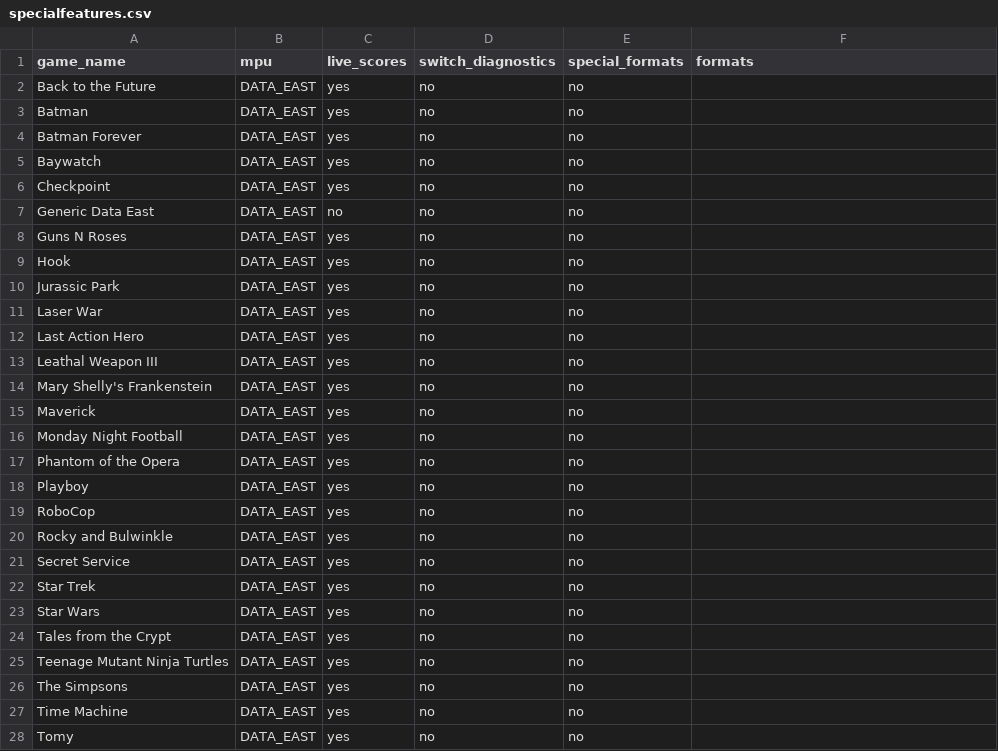
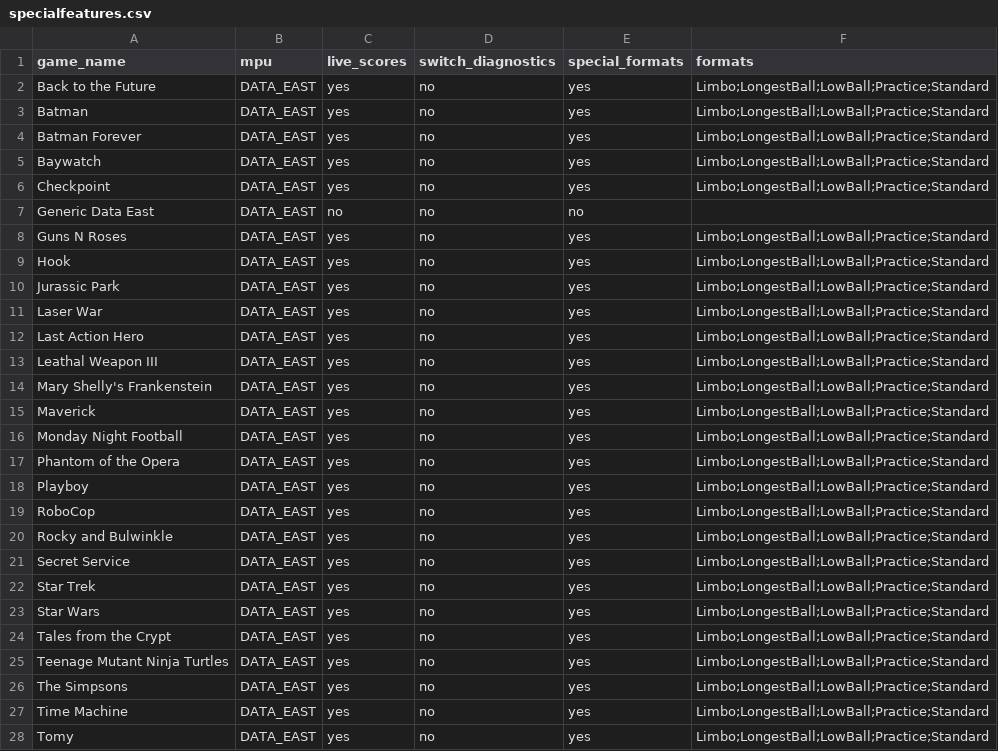
Before and after one commit to warped-pinball/vector, a CSV file: dev/generated/specialfeatures.csv, drawn as a sheet; only a part is shown; the diff covers the shown part only.

Commit message:
Data East Formats (#336)
* basic formats working (not golf, halflife)

* chore: regenerate specialfeatures CSV [skip ci]

* Formats added to cfg, secret service ball in play fix

* ci: auto-bump required patch versions

* error corrections

* chore: regenerate specialfeatures CSV [skip ci]

---------

Co-authored-by: vector-docs-bot <vector-docs-bot@example.com>
Co-authored-by: github-actions[bot] <41898282+github-actions[bot]@users.noreply.github.com>

```diff
--- a/dev/generated/specialfeatures.csv
+++ b/dev/generated/specialfeatures.csv
@@ -1,28 +1,28 @@
 game_name,mpu,live_scores,switch_diagnostics,special_formats,formats
-Back to the Future,DATA_EAST,yes,no,no,
-Batman,DATA_EAST,yes,no,no,
-Batman Forever,DATA_EAST,yes,no,no,
-Baywatch,DATA_EAST,yes,no,no,
-Checkpoint,DATA_EAST,yes,no,no,
+Back to the Future,DATA_EAST,yes,no,yes,Limbo;LongestBall;LowBall;Practice;Standard
+Batman,DATA_EAST,yes,no,yes,Limbo;LongestBall;LowBall;Practice;Standard
+Batman Forever,DATA_EAST,yes,no,yes,Limbo;LongestBall;LowBall;Practice;Standard
+Baywatch,DATA_EAST,yes,no,yes,Limbo;LongestBall;LowBall;Practice;Standard
+Checkpoint,DATA_EAST,yes,no,yes,Limbo;LongestBall;LowBall;Practice;Standard
 Generic Data East,DATA_EAST,no,no,no,
-Guns N Roses,DATA_EAST,yes,no,no,
-Hook,DATA_EAST,yes,no,no,
-Jurassic Park,DATA_EAST,yes,no,no,
-Laser War,DATA_EAST,yes,no,no,
-Last Action Hero,DATA_EAST,yes,no,no,
-Leathal Weapon III,DATA_EAST,yes,no,no,
-Mary Shelly's Frankenstein,DATA_EAST,yes,no,no,
-Maverick,DATA_EAST,yes,no,no,
-Monday Night Football,DATA_EAST,yes,no,no,
-Phantom of the Opera,DATA_EAST,yes,no,no,
-Playboy,DATA_EAST,yes,no,no,
-RoboCop,DATA_EAST,yes,no,no,
-Rocky and Bulwinkle,DATA_EAST,yes,no,no,
-Secret Service,DATA_EAST,yes,no,no,
-Star Trek,DATA_EAST,yes,no,no,
-Star Wars,DATA_EAST,yes,no,no,
-Tales from the Crypt,DATA_EAST,yes,no,no,
-Teenage Mutant Ninja Turtles,DATA_EAST,yes,no,no,
-The Simpsons,DATA_EAST,yes,no,no,
-Time Machine,DATA_EAST,yes,no,no,
-Tomy,DATA_EAST,yes,no,no,
+Guns N Roses,DATA_EAST,yes,no,yes,Limbo;LongestBall;LowBall;Practice;Standard
+Hook,DATA_EAST,yes,no,yes,Limbo;LongestBall;LowBall;Practice;Standard
+Jurassic Park,DATA_EAST,yes,no,yes,Limbo;LongestBall;LowBall;Practice;Standard
+Laser War,DATA_EAST,yes,no,yes,Limbo;LongestBall;LowBall;Practice;Standard
+Last Action Hero,DATA_EAST,yes,no,yes,Limbo;LongestBall;LowBall;Practice;Standard
+Leathal Weapon III,DATA_EAST,yes,no,yes,Limbo;LongestBall;LowBall;Practice;Standard
+Mary Shelly's Frankenstein,DATA_EAST,yes,no,yes,Limbo;LongestBall;LowBall;Practice;Standard
+Maverick,DATA_EAST,yes,no,yes,Limbo;LongestBall;LowBall;Practice;Standard
+Monday Night Football,DATA_EAST,yes,no,yes,Limbo;LongestBall;LowBall;Practice;Standard
+Phantom of the Opera,DATA_EAST,yes,no,yes,Limbo;LongestBall;LowBall;Practice;Standard
+Playboy,DATA_EAST,yes,no,yes,Limbo;LongestBall;LowBall;Practice;Standard
+RoboCop,DATA_EAST,yes,no,yes,Limbo;LongestBall;LowBall;Practice;Standard
+Rocky and Bulwinkle,DATA_EAST,yes,no,yes,Limbo;LongestBall;LowBall;Practice;Standard
+Secret Service,DATA_EAST,yes,no,yes,Limbo;LongestBall;LowBall;Practice;Standard
+Star Trek,DATA_EAST,yes,no,yes,Limbo;LongestBall;LowBall;Practice;Standard
+Star Wars,DATA_EAST,yes,no,yes,Limbo;LongestBall;LowBall;Practice;Standard
+Tales from the Crypt,DATA_EAST,yes,no,yes,Limbo;LongestBall;LowBall;Practice;Standard
+Teenage Mutant Ninja Turtles,DATA_EAST,yes,no,yes,Limbo;LongestBall;LowBall;Practice;Standard
+The Simpsons,DATA_EAST,yes,no,yes,Limbo;LongestBall;LowBall;Practice;Standard
+Time Machine,DATA_EAST,yes,no,yes,Limbo;LongestBall;LowBall;Practice;Standard
+Tomy,DATA_EAST,yes,no,yes,Limbo;LongestBall;LowBall;Practice;Standard
```
Also changed, not shown: 2 edited cells elsewhere in this file, 33 other files.
